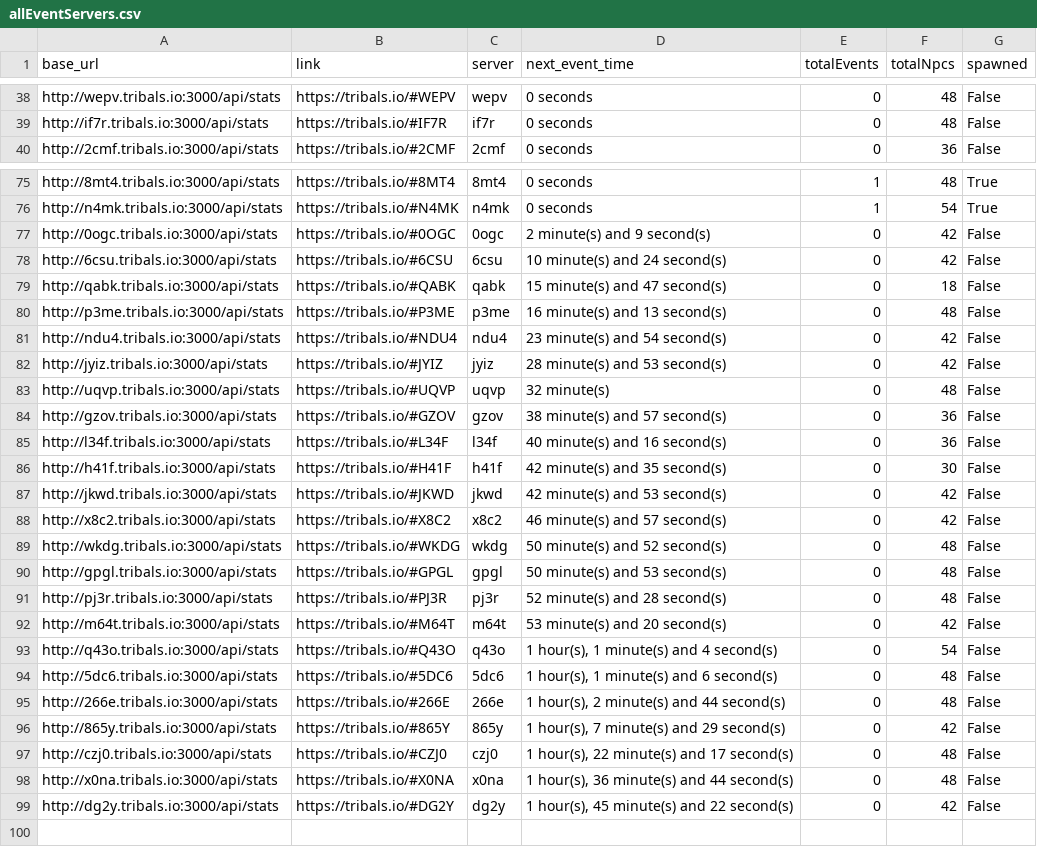
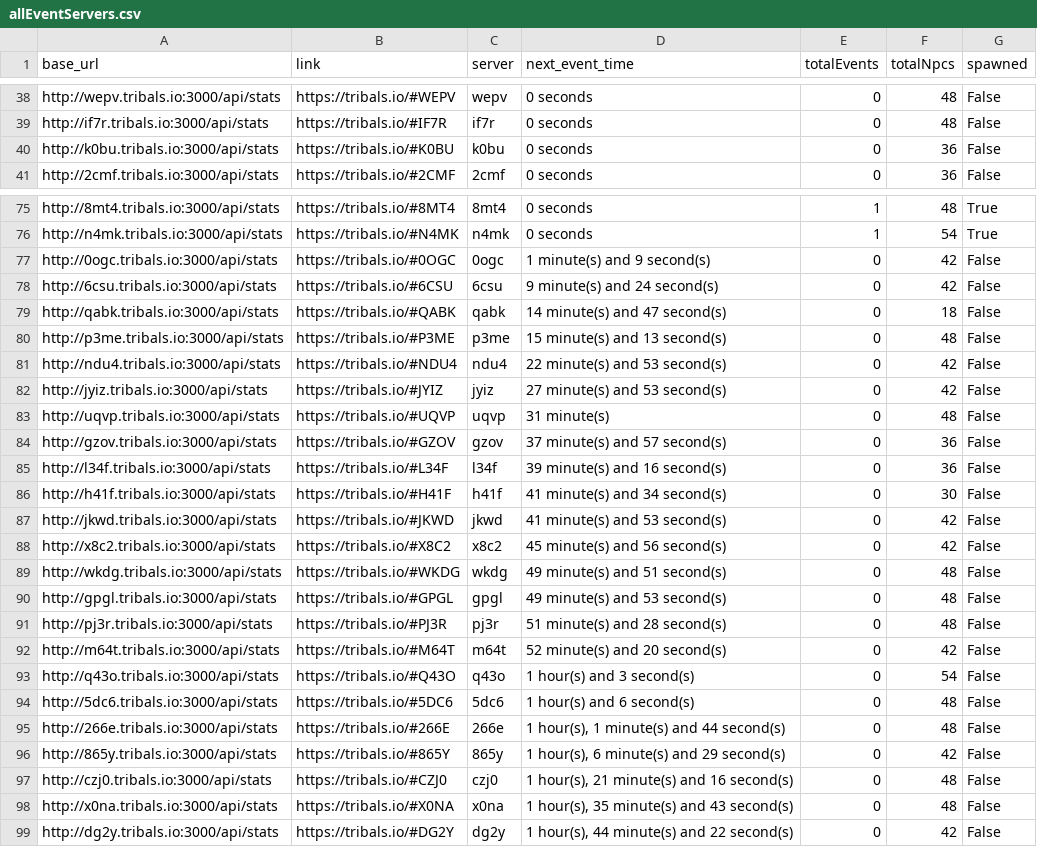
Before and after one commit to HCWcoder/adad, a CSV file: allEventServers.csv, drawn as a sheet; only a part is shown, gaps mark what is left out; the diff covers the shown part only.

```diff
--- a/allEventServers.csv
+++ b/allEventServers.csv
@@ -39,2 +39,3 @@ http://wepv.tribals.io:3000/api/stats,https://tribals.io/#WEPV,wepv,0 seconds,0,
 http://if7r.tribals.io:3000/api/stats,https://tribals.io/#IF7R,if7r,0 seconds,0,48,False
+http://k0bu.tribals.io:3000/api/stats,https://tribals.io/#K0BU,k0bu,0 seconds,0,36,False
 http://2cmf.tribals.io:3000/api/stats,https://tribals.io/#2CMF,2cmf,0 seconds,0,36,False
@@ -76,24 +76,24 @@ http://8mt4.tribals.io:3000/api/stats,https://tribals.io/#8MT4,8mt4,0 seconds,1,
 http://n4mk.tribals.io:3000/api/stats,https://tribals.io/#N4MK,n4mk,0 seconds,1,54,True
-http://0ogc.tribals.io:3000/api/stats,https://tribals.io/#0OGC,0ogc,2 minute(s) and 9 second(s),0,42,False
-http://6csu.tribals.io:3000/api/stats,https://tribals.io/#6CSU,6csu,10 minute(s) and 24 second(s),0,42,False
-http://qabk.tribals.io:3000/api/stats,https://tribals.io/#QABK,qabk,15 minute(s) and 47 second(s),0,18,False
-http://p3me.tribals.io:3000/api/stats,https://tribals.io/#P3ME,p3me,16 minute(s) and 13 second(s),0,48,False
-http://ndu4.tribals.io:3000/api/stats,https://tribals.io/#NDU4,ndu4,23 minute(s) and 54 second(s),0,42,False
-http://jyiz.tribals.io:3000/api/stats,https://tribals.io/#JYIZ,jyiz,28 minute(s) and 53 second(s),0,42,False
-http://uqvp.tribals.io:3000/api/stats,https://tribals.io/#UQVP,uqvp,32 minute(s),0,48,False
-http://gzov.tribals.io:3000/api/stats,https://tribals.io/#GZOV,gzov,38 minute(s) and 57 second(s),0,36,False
-http://l34f.tribals.io:3000/api/stats,https://tribals.io/#L34F,l34f,40 minute(s) and 16 second(s),0,36,False
-http://h41f.tribals.io:3000/api/stats,https://tribals.io/#H41F,h41f,42 minute(s) and 35 second(s),0,30,False
-http://jkwd.tribals.io:3000/api/stats,https://tribals.io/#JKWD,jkwd,42 minute(s) and 53 second(s),0,42,False
-http://x8c2.tribals.io:3000/api/stats,https://tribals.io/#X8C2,x8c2,46 minute(s) and 57 second(s),0,42,False
-http://wkdg.tribals.io:3000/api/stats,https://tribals.io/#WKDG,wkdg,50 minute(s) and 52 second(s),0,48,False
-http://gpgl.tribals.io:3000/api/stats,https://tribals.io/#GPGL,gpgl,50 minute(s) and 53 second(s),0,48,False
-http://pj3r.tribals.io:3000/api/stats,https://tribals.io/#PJ3R,pj3r,52 minute(s) and 28 second(s),0,48,False
-http://m64t.tribals.io:3000/api/stats,https://tribals.io/#M64T,m64t,53 minute(s) and 20 second(s),0,42,False
-http://q43o.tribals.io:3000/api/stats,https://tribals.io/#Q43O,q43o,"1 hour(s), 1 minute(s) and 4 second(s)",0,54,False
-http://5dc6.tribals.io:3000/api/stats,https://tribals.io/#5DC6,5dc6,"1 hour(s), 1 minute(s) and 6 second(s)",0,48,False
-http://266e.tribals.io:3000/api/stats,https://tribals.io/#266E,266e,"1 hour(s), 2 minute(s) and 44 second(s)",0,48,False
-http://865y.tribals.io:3000/api/stats,https://tribals.io/#865Y,865y,"1 hour(s), 7 minute(s) and 29 second(s)",0,42,False
-http://czj0.tribals.io:3000/api/stats,https://tribals.io/#CZJ0,czj0,"1 hour(s), 22 minute(s) and 17 second(s)",0,48,False
-http://x0na.tribals.io:3000/api/stats,https://tribals.io/#X0NA,x0na,"1 hour(s), 36 minute(s) and 44 second(s)",0,48,False
-http://dg2y.tribals.io:3000/api/stats,https://tribals.io/#DG2Y,dg2y,"1 hour(s), 45 minute(s) and 22 second(s)",0,42,False
+http://0ogc.tribals.io:3000/api/stats,https://tribals.io/#0OGC,0ogc,1 minute(s) and 9 second(s),0,42,False
+http://6csu.tribals.io:3000/api/stats,https://tribals.io/#6CSU,6csu,9 minute(s) and 24 second(s),0,42,False
+http://qabk.tribals.io:3000/api/stats,https://tribals.io/#QABK,qabk,14 minute(s) and 47 second(s),0,18,False
+http://p3me.tribals.io:3000/api/stats,https://tribals.io/#P3ME,p3me,15 minute(s) and 13 second(s),0,48,False
+http://ndu4.tribals.io:3000/api/stats,https://tribals.io/#NDU4,ndu4,22 minute(s) and 53 second(s),0,42,False
+http://jyiz.tribals.io:3000/api/stats,https://tribals.io/#JYIZ,jyiz,27 minute(s) and 53 second(s),0,42,False
+http://uqvp.tribals.io:3000/api/stats,https://tribals.io/#UQVP,uqvp,31 minute(s),0,48,False
+http://gzov.tribals.io:3000/api/stats,https://tribals.io/#GZOV,gzov,37 minute(s) and 57 second(s),0,36,False
+http://l34f.tribals.io:3000/api/stats,https://tribals.io/#L34F,l34f,39 minute(s) and 16 second(s),0,36,False
+http://h41f.tribals.io:3000/api/stats,https://tribals.io/#H41F,h41f,41 minute(s) and 34 second(s),0,30,False
+http://jkwd.tribals.io:3000/api/stats,https://tribals.io/#JKWD,jkwd,41 minute(s) and 53 second(s),0,42,False
+http://x8c2.tribals.io:3000/api/stats,https://tribals.io/#X8C2,x8c2,45 minute(s) and 56 second(s),0,42,False
+http://wkdg.tribals.io:3000/api/stats,https://tribals.io/#WKDG,wkdg,49 minute(s) and 51 second(s),0,48,False
+http://gpgl.tribals.io:3000/api/stats,https://tribals.io/#GPGL,gpgl,49 minute(s) and 53 second(s),0,48,False
+http://pj3r.tribals.io:3000/api/stats,https://tribals.io/#PJ3R,pj3r,51 minute(s) and 28 second(s),0,48,False
+http://m64t.tribals.io:3000/api/stats,https://tribals.io/#M64T,m64t,52 minute(s) and 20 second(s),0,42,False
+http://q43o.tribals.io:3000/api/stats,https://tribals.io/#Q43O,q43o,1 hour(s) and 3 second(s),0,54,False
+http://5dc6.tribals.io:3000/api/stats,https://tribals.io/#5DC6,5dc6,1 hour(s) and 6 second(s),0,48,False
+http://266e.tribals.io:3000/api/stats,https://tribals.io/#266E,266e,"1 hour(s), 1 minute(s) and 44 second(s)",0,48,False
+http://865y.tribals.io:3000/api/stats,https://tribals.io/#865Y,865y,"1 hour(s), 6 minute(s) and 29 second(s)",0,42,False
+http://czj0.tribals.io:3000/api/stats,https://tribals.io/#CZJ0,czj0,"1 hour(s), 21 minute(s) and 16 second(s)",0,48,False
+http://x0na.tribals.io:3000/api/stats,https://tribals.io/#X0NA,x0na,"1 hour(s), 35 minute(s) and 43 second(s)",0,48,False
+http://dg2y.tribals.io:3000/api/stats,https://tribals.io/#DG2Y,dg2y,"1 hour(s), 44 minute(s) and 22 second(s)",0,42,False
```
Also changed, not shown: 22 moved rows elsewhere in this file.
